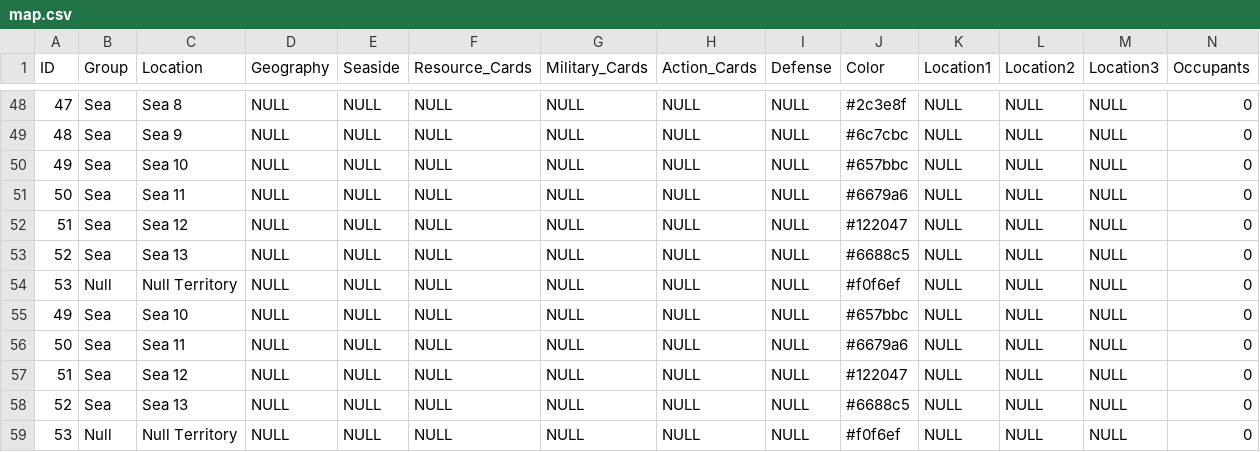
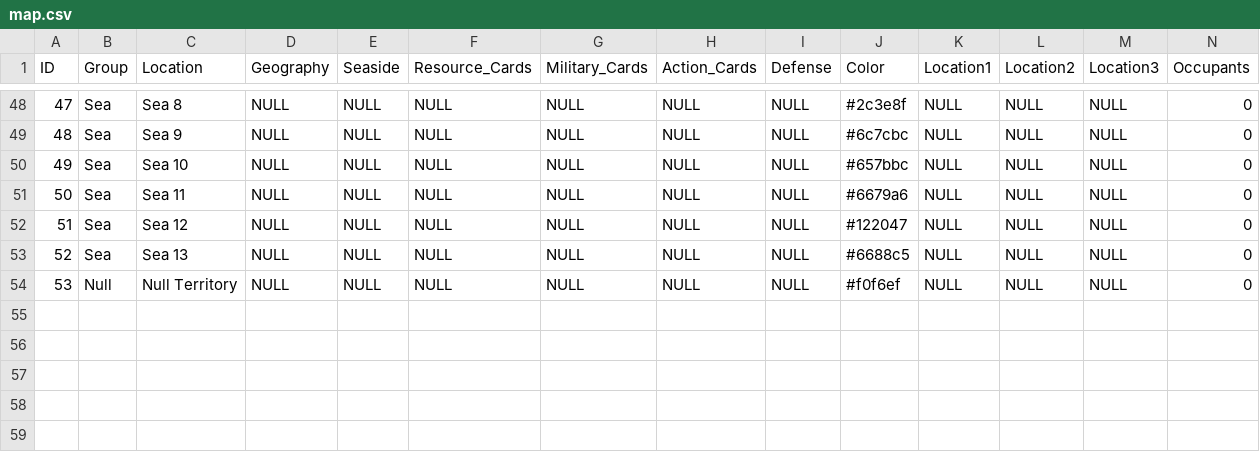
Before and after one commit to cmajorb/CrownofCrowns, a CSV file: mysql/data/map.csv, drawn as a sheet; only a part is shown, gaps mark what is left out; rows hold the shown columns only; the diff covers the shown part only; the diff names each change by its address in the sheet, - before the commit and + after, or states it on an @@ line.

```diff
--- a/mysql/data/map.csv
+++ b/mysql/data/map.csv
-row 55: 49 | Sea | Sea 10 | NULL | NULL | NULL | NULL | NULL | NULL | #657bbc | NULL | NULL | NULL | 0
-row 56: 50 | Sea | Sea 11 | NULL | NULL | NULL | NULL | NULL | NULL | #6679a6 | NULL | NULL | NULL | 0
-row 57: 51 | Sea | Sea 12 | NULL | NULL | NULL | NULL | NULL | NULL | #122047 | NULL | NULL | NULL | 0
-row 58: 52 | Sea | Sea 13 | NULL | NULL | NULL | NULL | NULL | NULL | #6688c5 | NULL | NULL | NULL | 0
-row 59: 53 | Null | Null Territory | NULL | NULL | NULL | NULL | NULL | NULL | #f0f6ef | NULL | NULL | NULL | 0
```
Also changed, not shown: 84 edited cells elsewhere in this file, 8 other files.
